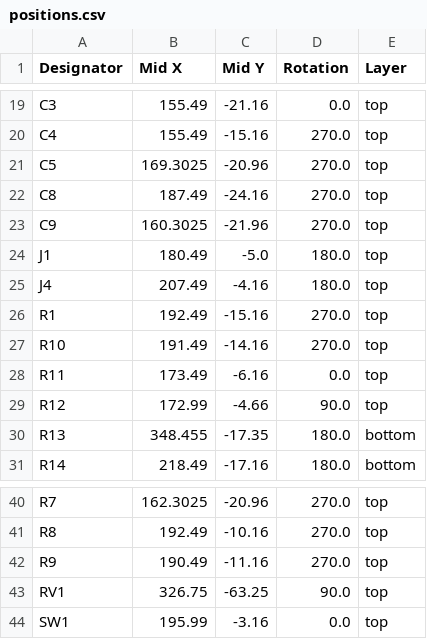
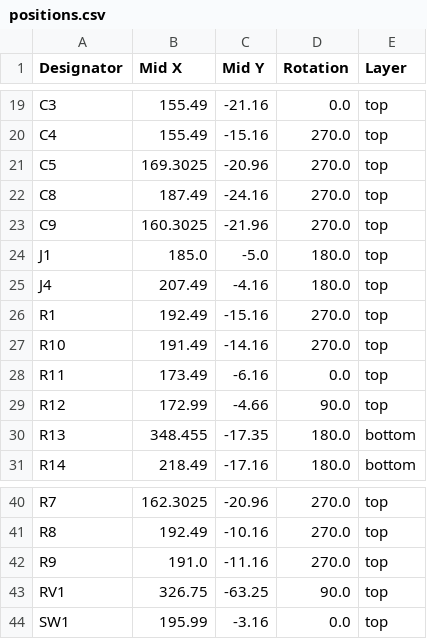
Before and after one commit to FanieVenter/VNTR-65, a CSV file: Hardware/PCB/production/positions.csv, drawn as a sheet; only a part is shown, gaps mark what is left out.

```diff
--- a/Hardware/PCB/production/positions.csv
+++ b/Hardware/PCB/production/positions.csv
@@ -23,3 +23,3 @@ C8,187.49,-24.16,270.0,top
 C9,160.3025,-21.96,270.0,top
-J1,180.49,-5.0,180.0,top
+J1,185.0,-5.0,180.0,top
 J4,207.49,-4.16,180.0,top
@@ -41,3 +41,3 @@ R7,162.3025,-20.96,270.0,top
 R8,192.49,-10.16,270.0,top
-R9,190.49,-11.16,270.0,top
+R9,191.0,-11.16,270.0,top
 RV1,326.75,-63.25,90.0,top
```
Also changed, not shown: 4 other files.
